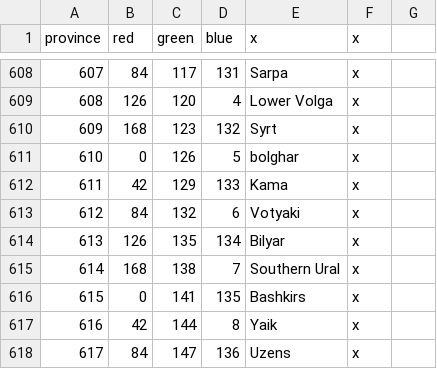
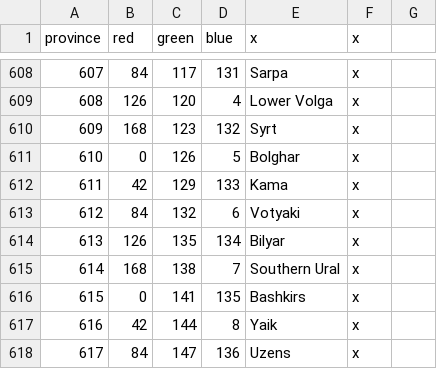
Before and after one commit to localiser/CK2Plus-Core, a CSV file: CK2Plus/map/definition.csv, drawn as a sheet; only a part is shown, gaps mark what is left out.

```diff
--- a/CK2Plus/map/definition.csv
+++ b/CK2Plus/map/definition.csv
@@ -610,3 +610,3 @@ province;red;green;blue;x;x
 609;168;123;132;Syrt;x
-610;0;126;5;bolghar;x
+610;0;126;5;Bolghar;x
 611;42;129;133;Kama;x
```
Also changed, not shown: 33 other files.
